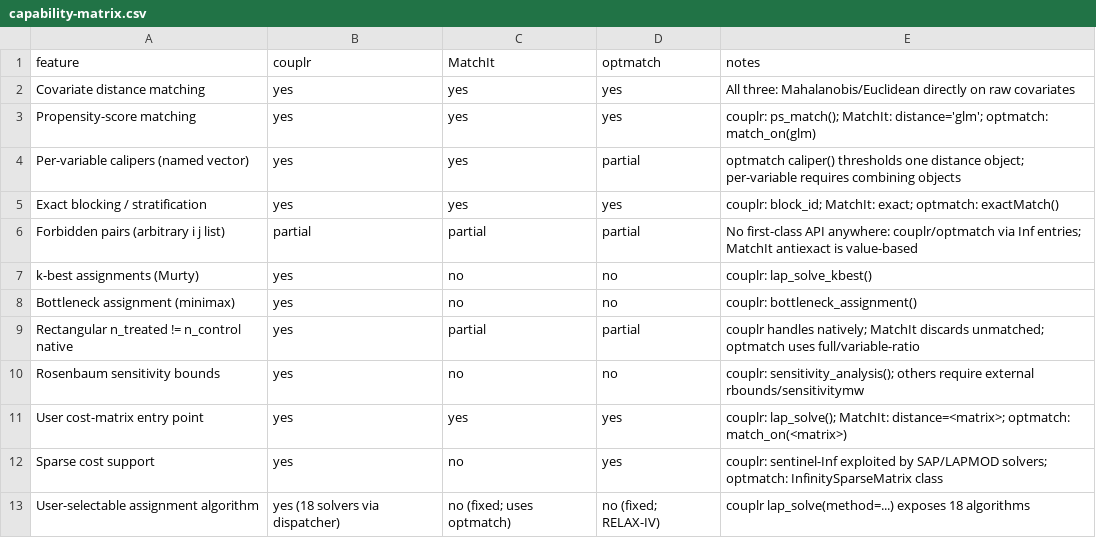
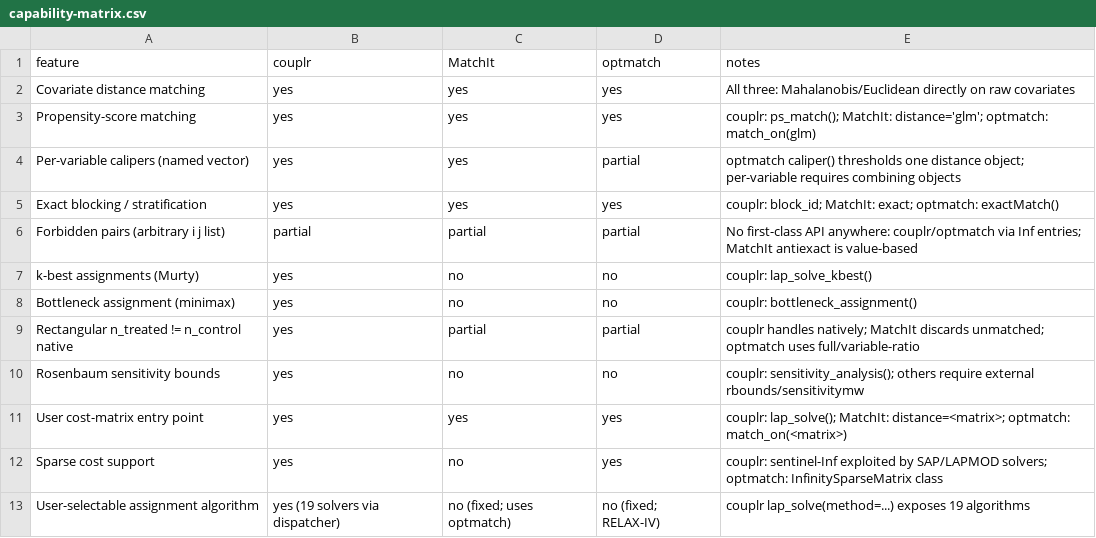
Before and after one commit to gcol33/couplr, a CSV file: paper/capability-matrix.csv, drawn as a sheet.

```diff
--- a/paper/capability-matrix.csv
+++ b/paper/capability-matrix.csv
@@ -12,2 +12,2 @@ User cost-matrix entry point,yes,yes,yes,"couplr: lap_solve(); MatchIt: distance
 Sparse cost support,yes,no,yes,"couplr: sentinel-Inf exploited by SAP/LAPMOD solvers; optmatch: InfinitySparseMatrix class"
-User-selectable assignment algorithm,yes (18 solvers via dispatcher),no (fixed; uses optmatch),no (fixed; RELAX-IV),"couplr lap_solve(method=...) exposes 18 algorithms"
+User-selectable assignment algorithm,yes (19 solvers via dispatcher),no (fixed; uses optmatch),no (fixed; RELAX-IV),"couplr lap_solve(method=...) exposes 19 algorithms"
```
Also changed, not shown: paper/benchmark-table.csv, 16 other files.
